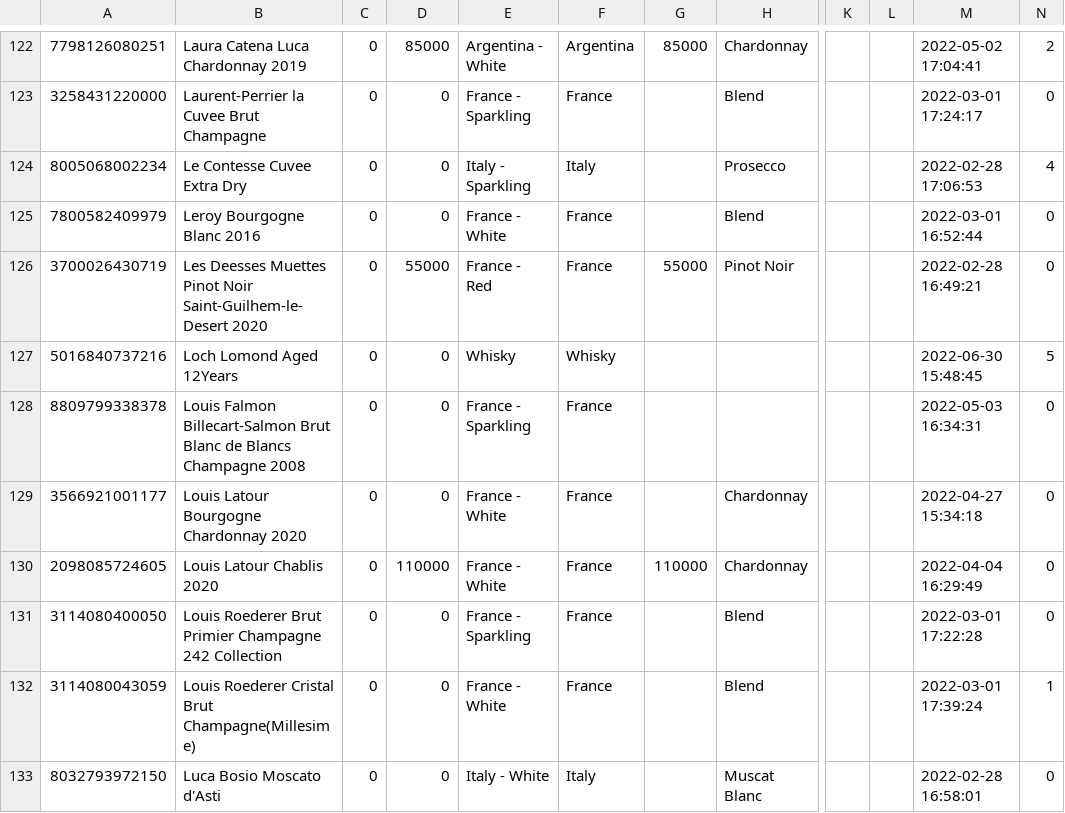
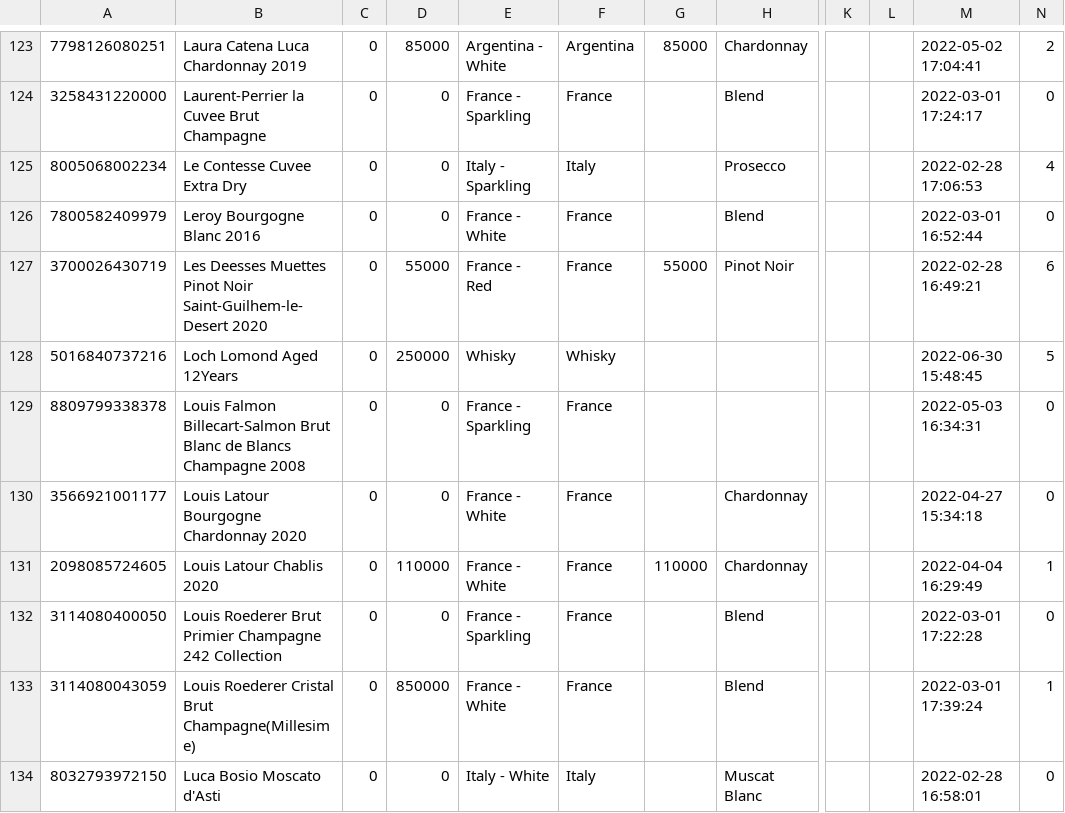
Before and after one commit to Lunavine/lunavine.github.io, a CSV file: public/data/data.csv, drawn as a sheet; only a part is shown, gaps mark what is left out; addresses are those after the commit; the diff covers the shown part only; the diff names each change by its address in the sheet, - before the commit and + after, or states it on an @@ line.

```diff
--- a/public/data/data.csv
+++ b/public/data/data.csv
-N127: 0
+N127: 6
-D128: 0
+D128: 250000
-N131: 0
+N131: 1
-D133: 0
+D133: 850000
```
Also changed, not shown: 2 added rows and 43 edited cells elsewhere in this file.
